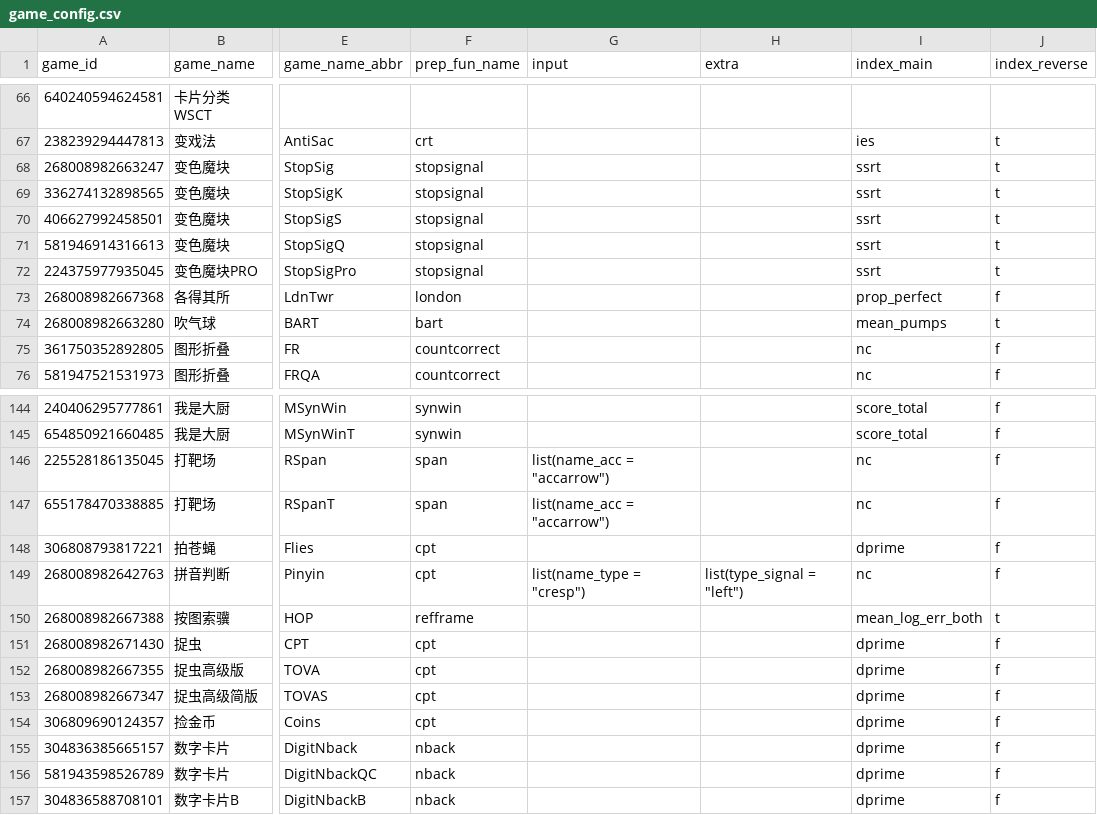
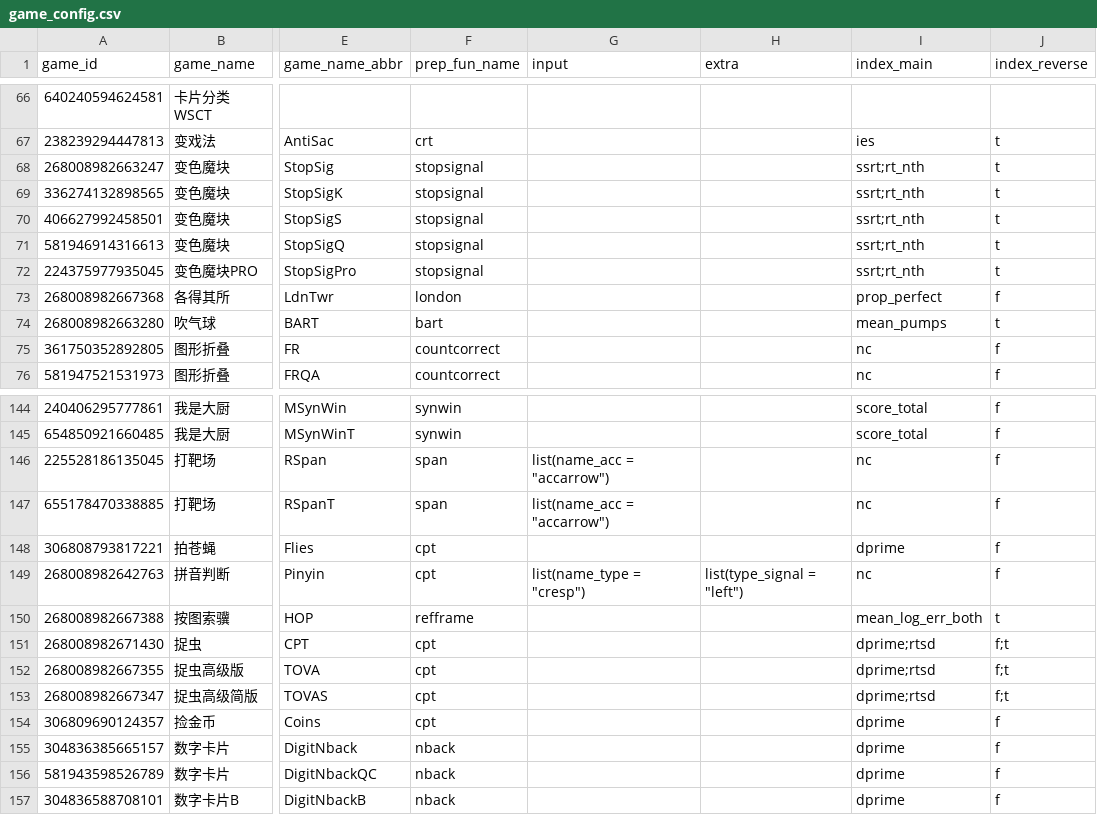
Before and after one commit to iquizoo/data.iquizoo, a CSV file: data-raw/game_config.csv, drawn as a sheet; only a part is shown, gaps mark what is left out; the diff names each change by its address in the sheet, - before the commit and + after, or states it on an @@ line.

```diff
--- a/data-raw/game_config.csv
+++ b/data-raw/game_config.csv
-I68:I72 (index_main): ssrt
+I68:I72 (index_main): ssrt;rt_nth
-I151:I153 (index_main): dprime
+I151:I153 (index_main): dprime;rtsd
-J151:J153 (index_reverse): f
+J151:J153 (index_reverse): f;t
```
Also changed, not shown: 1 other file.
